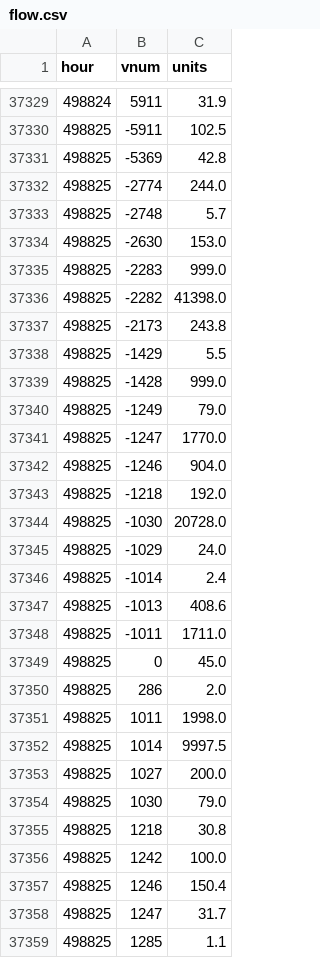
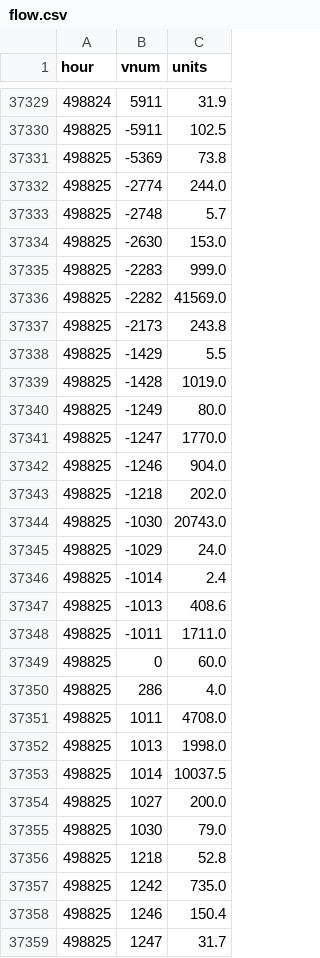
Before and after one commit to SantaCF/nosbazar-tracket, a CSV file: data/flow.csv, drawn as a sheet; only a part is shown, gaps mark what is left out; the shorter side is filled out with more unchanged rows; the diff covers the shown part only.

```diff
--- a/data/flow.csv
+++ b/data/flow.csv
@@ -37330,3 +37330,3 @@ hour,vnum,units
 498825,-5911,102.5
-498825,-5369,42.8
+498825,-5369,73.8
 498825,-2774,244.0
@@ -37335,11 +37335,11 @@ hour,vnum,units
 498825,-2283,999.0
-498825,-2282,41398.0
+498825,-2282,41569.0
 498825,-2173,243.8
 498825,-1429,5.5
-498825,-1428,999.0
-498825,-1249,79.0
+498825,-1428,1019.0
+498825,-1249,80.0
 498825,-1247,1770.0
 498825,-1246,904.0
-498825,-1218,192.0
-498825,-1030,20728.0
+498825,-1218,202.0
+498825,-1030,20743.0
 498825,-1029,24.0
@@ -37348,10 +37348,11 @@ hour,vnum,units
 498825,-1011,1711.0
-498825,0,45.0
-498825,286,2.0
-498825,1011,1998.0
-498825,1014,9997.5
+498825,0,60.0
+498825,286,4.0
+498825,1011,4708.0
+498825,1013,1998.0
+498825,1014,10037.5
 498825,1027,200.0
 498825,1030,79.0
-498825,1218,30.8
-498825,1242,100.0
+498825,1218,52.8
+498825,1242,735.0
 498825,1246,150.4
```
Also changed, not shown: 3 added rows and 5 edited cells elsewhere in this file, data/latest.csv, data/owners/2026-11-27.csv, 7 other files.
